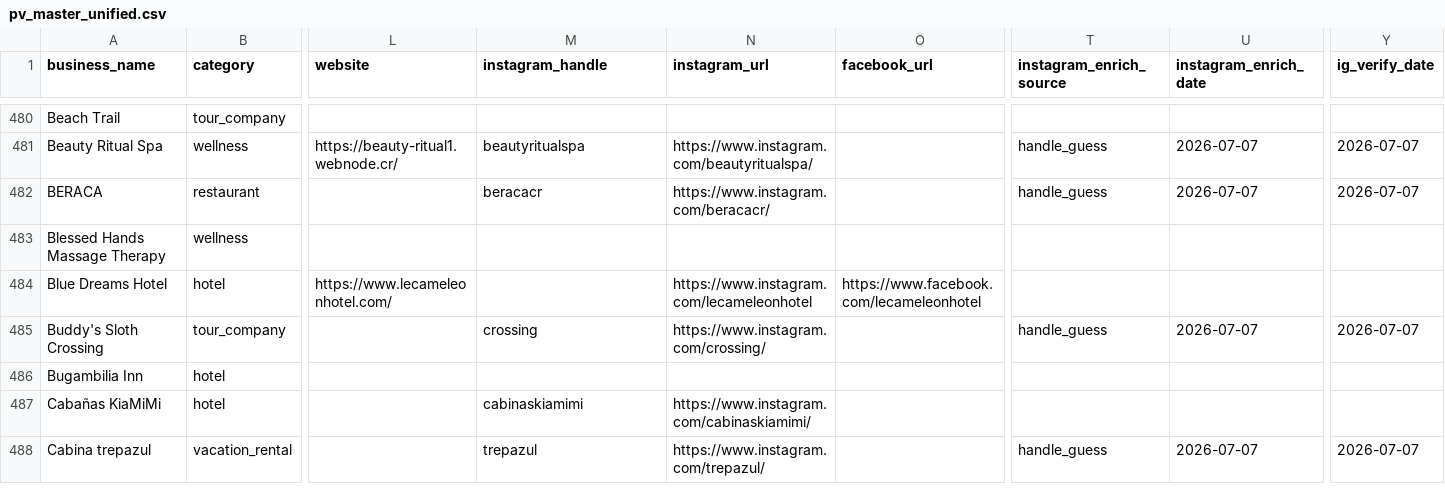
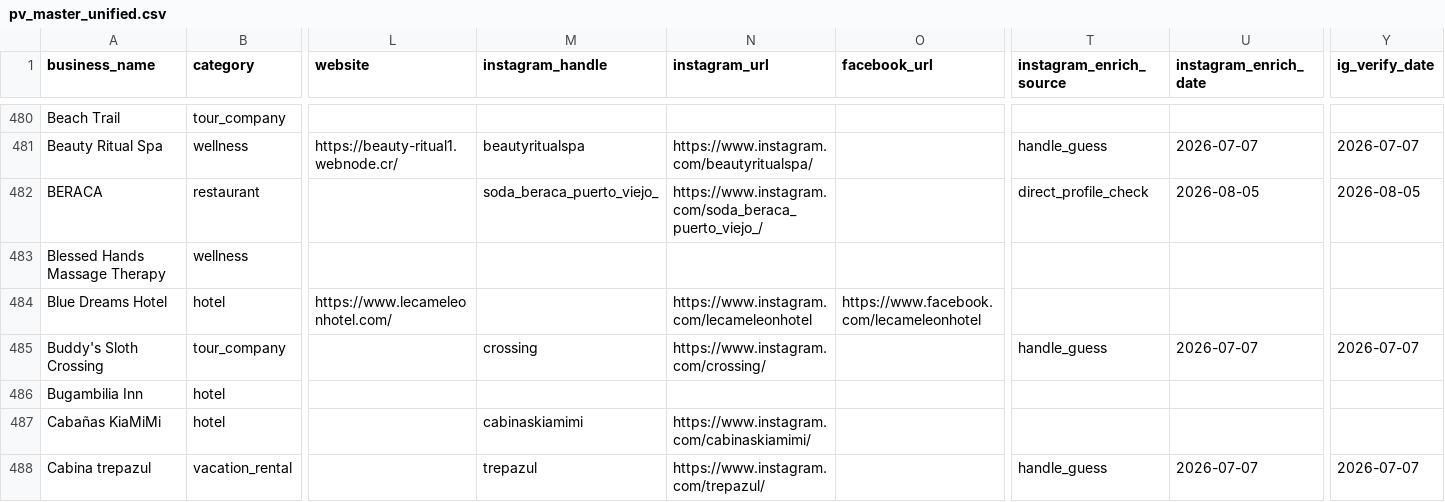
Before and after one commit to skinnerboxentertainment/mekatelyu, a CSV file: pv_master_unified.csv, drawn as a sheet; only a part is shown, gaps mark what is left out; the diff names each change by its address in the sheet, - before the commit and + after, or states it on an @@ line.

Commit message:
Store correct Instagram for BERACA (Xio QA #34)

```diff
--- a/pv_master_unified.csv
+++ b/pv_master_unified.csv
-M482 (instagram_handle): beracacr
+M482 (instagram_handle): soda_beraca_puerto_viejo_
-N482 (instagram_url): https://www.instagram.com/beracacr/
+N482 (instagram_url): https://www.instagram.com/soda_beraca_puerto_viejo_/
-T482 (instagram_enrich_source): handle_guess
+T482 (instagram_enrich_source): direct_profile_check
-U482 (instagram_enrich_date): 2026-07-07
+U482 (instagram_enrich_date): 2026-08-05
-Y482 (ig_verify_date): 2026-07-07
+Y482 (ig_verify_date): 2026-08-05
```
